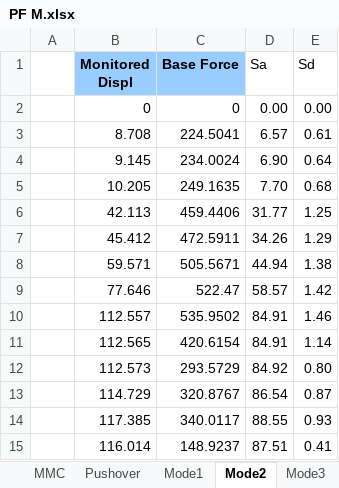
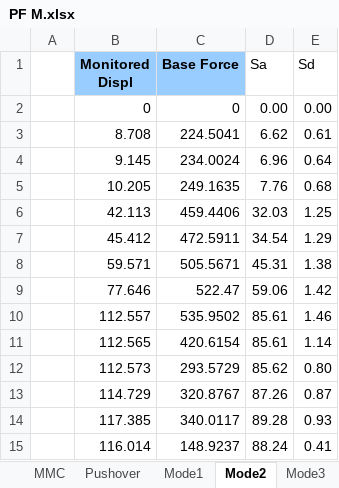
Before and after one commit to skyran1278/thesis, an Excel workbook: Models/MidSeismic 12Floor 9M/PF M.xlsx, sheet Mode2, drawn as a sheet; values as stored, in another font and other column widths than the file's, no borders; the diff names each change by its address in the sheet, - before the commit and + after, or states it on an @@ line.

```diff
--- a/Models/MidSeismic 12Floor 9M/PF M.xlsx (sheet Mode2)
+++ b/Models/MidSeismic 12Floor 9M/PF M.xlsx (sheet Mode2)
-D3 (Sa): 6.57
+D3 (Sa): 6.62
-D4 (Sa): 6.90
+D4 (Sa): 6.96
-D5 (Sa): 7.70
+D5 (Sa): 7.76
-D6 (Sa): 31.77
+D6 (Sa): 32.03
-D7 (Sa): 34.26
+D7 (Sa): 34.54
-D8 (Sa): 44.94
+D8 (Sa): 45.31
-D9 (Sa): 58.57
+D9 (Sa): 59.06
-D10:D11 (Sa): 84.91
+D10:D11 (Sa): 85.61
-D12 (Sa): 84.92
+D12 (Sa): 85.62
-D13 (Sa): 86.54
+D13 (Sa): 87.26
-D14 (Sa): 88.55
+D14 (Sa): 89.28
-D15 (Sa): 87.51
+D15 (Sa): 88.24
```
Also changed, not shown: sheet 總表, sheet Mode3, formulas that keep their value, 2 other files.
